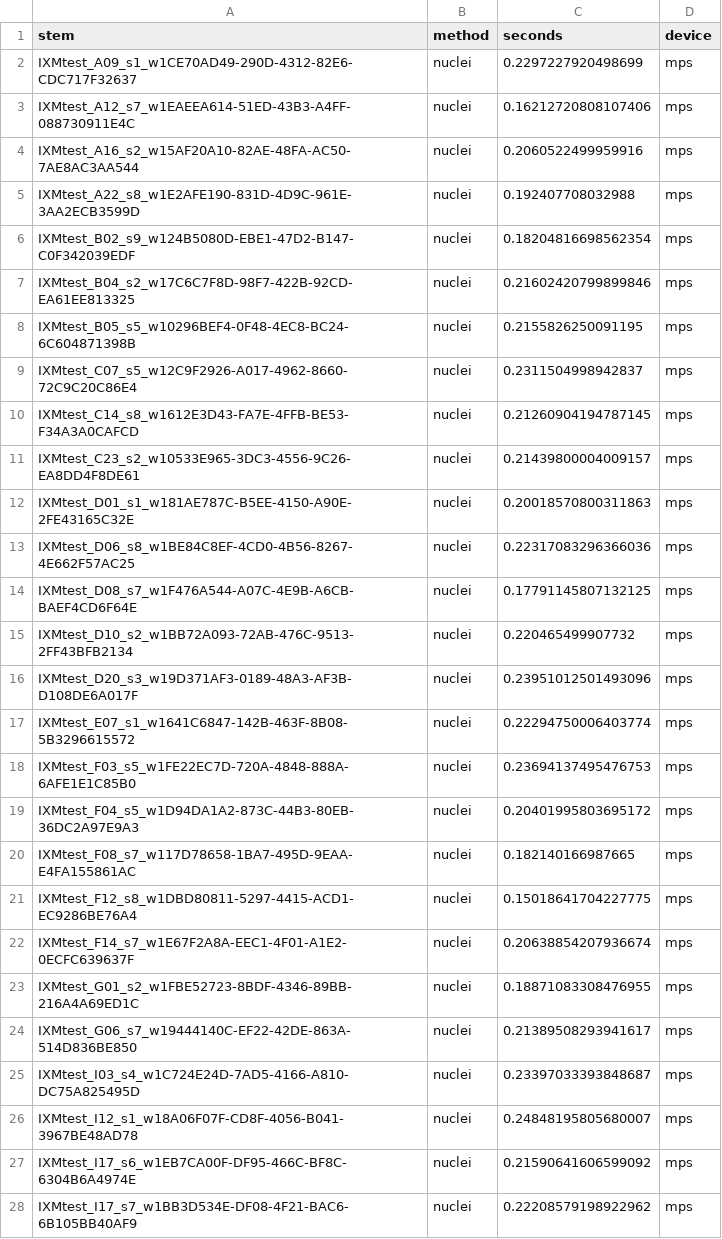
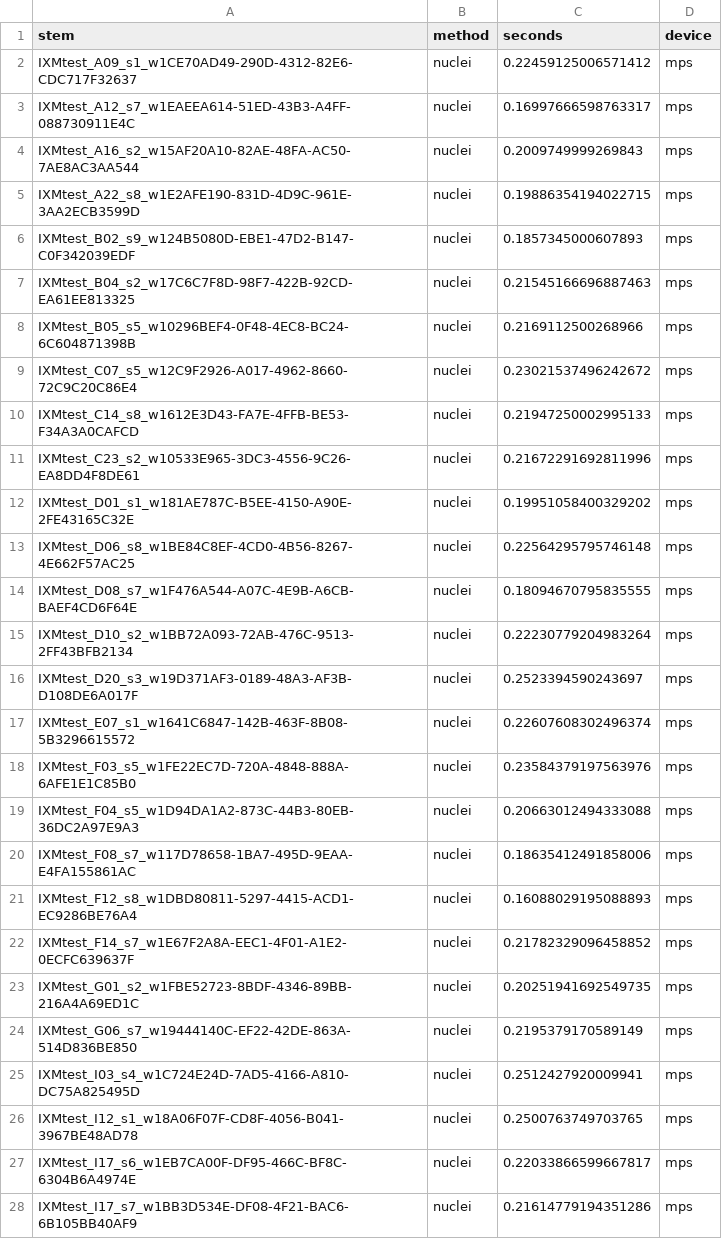
Before and after one commit to sbuoso/bbbc039-nuclei-segmentation-benchmark, a CSV file: bbbc039_demo/results/legacy_runtime.csv, drawn as a sheet; only a part is shown; the diff covers the shown part only.

```diff
--- a/bbbc039_demo/results/legacy_runtime.csv
+++ b/bbbc039_demo/results/legacy_runtime.csv
@@ -1,28 +1,28 @@
 stem,method,seconds,device
-IXMtest_A09_s1_w1CE70AD49-290D-4312-82E6-CDC717F32637,nuclei,0.2297227920498699,mps
-IXMtest_A12_s7_w1EAEEA614-51ED-43B3-A4FF-088730911E4C,nuclei,0.16212720808107406,mps
-IXMtest_A16_s2_w15AF20A10-82AE-48FA-AC50-7AE8AC3AA544,nuclei,0.2060522499959916,mps
-IXMtest_A22_s8_w1E2AFE190-831D-4D9C-961E-3AA2ECB3599D,nuclei,0.192407708032988,mps
-IXMtest_B02_s9_w124B5080D-EBE1-47D2-B147-C0F342039EDF,nuclei,0.18204816698562354,mps
-IXMtest_B04_s2_w17C6C7F8D-98F7-422B-92CD-EA61EE813325,nuclei,0.21602420799899846,mps
-IXMtest_B05_s5_w10296BEF4-0F48-4EC8-BC24-6C604871398B,nuclei,0.2155826250091195,mps
-IXMtest_C07_s5_w12C9F2926-A017-4962-8660-72C9C20C86E4,nuclei,0.2311504998942837,mps
-IXMtest_C14_s8_w1612E3D43-FA7E-4FFB-BE53-F34A3A0CAFCD,nuclei,0.21260904194787145,mps
-IXMtest_C23_s2_w10533E965-3DC3-4556-9C26-EA8DD4F8DE61,nuclei,0.21439800004009157,mps
-IXMtest_D01_s1_w181AE787C-B5EE-4150-A90E-2FE43165C32E,nuclei,0.20018570800311863,mps
-IXMtest_D06_s8_w1BE84C8EF-4CD0-4B56-8267-4E662F57AC25,nuclei,0.22317083296366036,mps
-IXMtest_D08_s7_w1F476A544-A07C-4E9B-A6CB-BAEF4CD6F64E,nuclei,0.17791145807132125,mps
-IXMtest_D10_s2_w1BB72A093-72AB-476C-9513-2FF43BFB2134,nuclei,0.220465499907732,mps
-IXMtest_D20_s3_w19D371AF3-0189-48A3-AF3B-D108DE6A017F,nuclei,0.23951012501493096,mps
-IXMtest_E07_s1_w1641C6847-142B-463F-8B08-5B3296615572,nuclei,0.22294750006403774,mps
-IXMtest_F03_s5_w1FE22EC7D-720A-4848-888A-6AFE1E1C85B0,nuclei,0.23694137495476753,mps
-IXMtest_F04_s5_w1D94DA1A2-873C-44B3-80EB-36DC2A97E9A3,nuclei,0.20401995803695172,mps
-IXMtest_F08_s7_w117D78658-1BA7-495D-9EAA-E4FA155861AC,nuclei,0.182140166987665,mps
-IXMtest_F12_s8_w1DBD80811-5297-4415-ACD1-EC9286BE76A4,nuclei,0.15018641704227775,mps
-IXMtest_F14_s7_w1E67F2A8A-EEC1-4F01-A1E2-0ECFC639637F,nuclei,0.20638854207936674,mps
-IXMtest_G01_s2_w1FBE52723-8BDF-4346-89BB-216A4A69ED1C,nuclei,0.18871083308476955,mps
-IXMtest_G06_s7_w19444140C-EF22-42DE-863A-514D836BE850,nuclei,0.21389508293941617,mps
-IXMtest_I03_s4_w1C724E24D-7AD5-4166-A810-DC75A825495D,nuclei,0.23397033393848687,mps
-IXMtest_I12_s1_w18A06F07F-CD8F-4056-B041-3967BE48AD78,nuclei,0.24848195805680007,mps
-IXMtest_I17_s6_w1EB7CA00F-DF95-466C-BF8C-6304B6A4974E,nuclei,0.21590641606599092,mps
-IXMtest_I17_s7_w1BB3D534E-DF08-4F21-BAC6-6B105BB40AF9,nuclei,0.22208579198922962,mps
+IXMtest_A09_s1_w1CE70AD49-290D-4312-82E6-CDC717F32637,nuclei,0.22459125006571412,mps
+IXMtest_A12_s7_w1EAEEA614-51ED-43B3-A4FF-088730911E4C,nuclei,0.16997666598763317,mps
+IXMtest_A16_s2_w15AF20A10-82AE-48FA-AC50-7AE8AC3AA544,nuclei,0.2009749999269843,mps
+IXMtest_A22_s8_w1E2AFE190-831D-4D9C-961E-3AA2ECB3599D,nuclei,0.19886354194022715,mps
+IXMtest_B02_s9_w124B5080D-EBE1-47D2-B147-C0F342039EDF,nuclei,0.1857345000607893,mps
+IXMtest_B04_s2_w17C6C7F8D-98F7-422B-92CD-EA61EE813325,nuclei,0.21545166696887463,mps
+IXMtest_B05_s5_w10296BEF4-0F48-4EC8-BC24-6C604871398B,nuclei,0.2169112500268966,mps
+IXMtest_C07_s5_w12C9F2926-A017-4962-8660-72C9C20C86E4,nuclei,0.23021537496242672,mps
+IXMtest_C14_s8_w1612E3D43-FA7E-4FFB-BE53-F34A3A0CAFCD,nuclei,0.21947250002995133,mps
+IXMtest_C23_s2_w10533E965-3DC3-4556-9C26-EA8DD4F8DE61,nuclei,0.21672291692811996,mps
+IXMtest_D01_s1_w181AE787C-B5EE-4150-A90E-2FE43165C32E,nuclei,0.19951058400329202,mps
+IXMtest_D06_s8_w1BE84C8EF-4CD0-4B56-8267-4E662F57AC25,nuclei,0.22564295795746148,mps
+IXMtest_D08_s7_w1F476A544-A07C-4E9B-A6CB-BAEF4CD6F64E,nuclei,0.18094670795835555,mps
+IXMtest_D10_s2_w1BB72A093-72AB-476C-9513-2FF43BFB2134,nuclei,0.22230779204983264,mps
+IXMtest_D20_s3_w19D371AF3-0189-48A3-AF3B-D108DE6A017F,nuclei,0.2523394590243697,mps
+IXMtest_E07_s1_w1641C6847-142B-463F-8B08-5B3296615572,nuclei,0.22607608302496374,mps
+IXMtest_F03_s5_w1FE22EC7D-720A-4848-888A-6AFE1E1C85B0,nuclei,0.23584379197563976,mps
+IXMtest_F04_s5_w1D94DA1A2-873C-44B3-80EB-36DC2A97E9A3,nuclei,0.20663012494333088,mps
+IXMtest_F08_s7_w117D78658-1BA7-495D-9EAA-E4FA155861AC,nuclei,0.18635412491858006,mps
+IXMtest_F12_s8_w1DBD80811-5297-4415-ACD1-EC9286BE76A4,nuclei,0.16088029195088893,mps
+IXMtest_F14_s7_w1E67F2A8A-EEC1-4F01-A1E2-0ECFC639637F,nuclei,0.21782329096458852,mps
+IXMtest_G01_s2_w1FBE52723-8BDF-4346-89BB-216A4A69ED1C,nuclei,0.20251941692549735,mps
+IXMtest_G06_s7_w19444140C-EF22-42DE-863A-514D836BE850,nuclei,0.2195379170589149,mps
+IXMtest_I03_s4_w1C724E24D-7AD5-4166-A810-DC75A825495D,nuclei,0.2512427920009941,mps
+IXMtest_I12_s1_w18A06F07F-CD8F-4056-B041-3967BE48AD78,nuclei,0.2500763749703765,mps
+IXMtest_I17_s6_w1EB7CA00F-DF95-466C-BF8C-6304B6A4974E,nuclei,0.22033866599667817,mps
+IXMtest_I17_s7_w1BB3D534E-DF08-4F21-BAC6-6B105BB40AF9,nuclei,0.21614779194351286,mps
```
Also changed, not shown: 23 edited cells elsewhere in this file, bbbc039_demo/results/runtime.csv, 4 other files.
